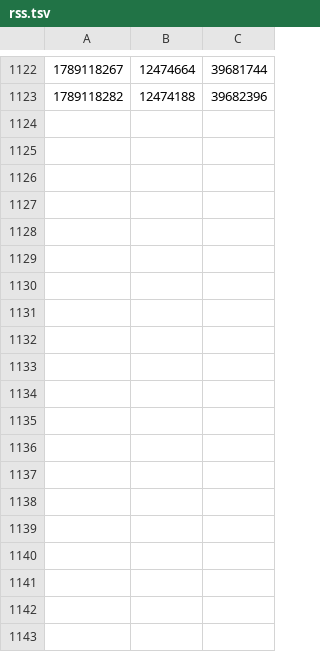
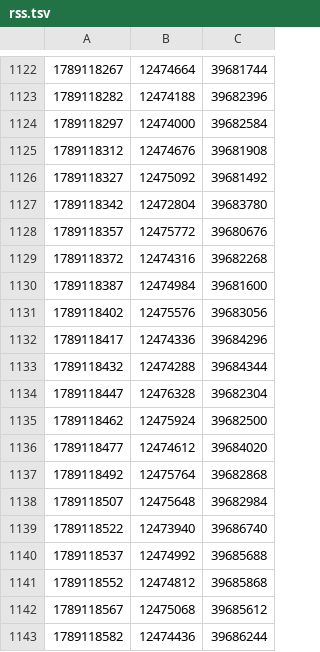
Before and after one commit to manndinoo/CoolCryptoGames, a TSV file: rss.tsv, drawn as a sheet; only a part is shown, gaps mark what is left out; the diff names each change by its address in the sheet, - before the commit and + after, or states it on an @@ line.

```diff
--- a/rss.tsv
+++ b/rss.tsv
+row 1124: 1789118297 | 12474000 | 39682584
+row 1125: 1789118312 | 12474676 | 39681908
+row 1126: 1789118327 | 12475092 | 39681492
+row 1127: 1789118342 | 12472804 | 39683780
+row 1128: 1789118357 | 12475772 | 39680676
+row 1129: 1789118372 | 12474316 | 39682268
+row 1130: 1789118387 | 12474984 | 39681600
+row 1131: 1789118402 | 12475576 | 39683056
+row 1132: 1789118417 | 12474336 | 39684296
+row 1133: 1789118432 | 12474288 | 39684344
+row 1134: 1789118447 | 12476328 | 39682304
+row 1135: 1789118462 | 12475924 | 39682500
+row 1136: 1789118477 | 12474612 | 39684020
+row 1137: 1789118492 | 12475764 | 39682868
+row 1138: 1789118507 | 12475648 | 39682984
+row 1139: 1789118522 | 12473940 | 39686740
+row 1140: 1789118537 | 12474992 | 39685688
+row 1141: 1789118552 | 12474812 | 39685868
+row 1142: 1789118567 | 12475068 | 39685612
+row 1143: 1789118582 | 12474436 | 39686244
```
Also changed, not shown: 1 other file.
